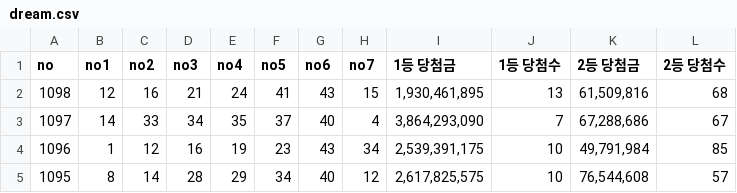
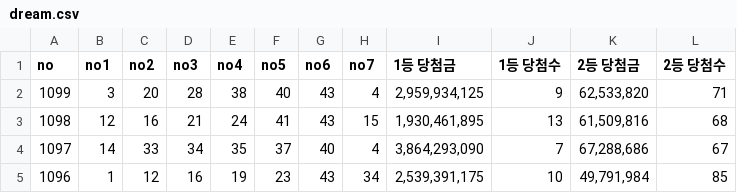
Before and after one commit to leekimin/myPython, a CSV file: 0007_dream/dream.csv, drawn as a sheet; only a part is shown; the shorter side is filled out with more unchanged rows; the diff names each change by its address in the sheet, - before the commit and + after, or states it on an @@ line.

Commit message:
Update dream.csv

```diff
--- a/0007_dream/dream.csv
+++ b/0007_dream/dream.csv
+row 2: 1099 | 3 | 20 | 28 | 38 | 40 | 43 | 4 | 2,959,934,125 | 9 | 62,533,820 | 71
```
